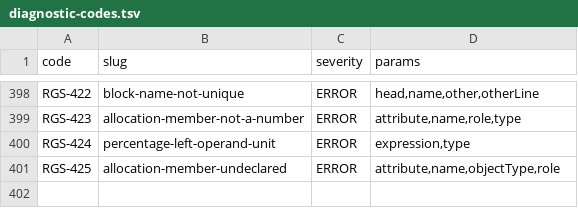
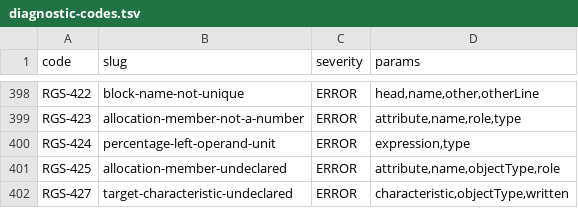
Before and after one commit to uchar-dev/uchar, a TSV file: frontends/regelspraak/src/main/resources/dev/uchar/regelspraak/diagnostic-codes.tsv, drawn as a sheet; only a part is shown, gaps mark what is left out.

Commit message:
frontend: een ongedeclareerd kenmerk als doel is een fout
Een positieve kenmerktoekenning op een kenmerk dat het onderwerp niet
declareert ging met een lege diagnostiek naar de schijf, en de verifier
weigerde het document (WF-022). De frontend weigert het doel nu met een
ERROR op zijn regel (RGS-427), zoals al een ongedeclareerd attribuut
als doel. Twee testfixtures die zo'n kenmerk terloops toekenden,
declareren het nu; hun beweringen blijven gelijk.

```diff
--- a/frontends/regelspraak/src/main/resources/dev/uchar/regelspraak/diagnostic-codes.tsv
+++ b/frontends/regelspraak/src/main/resources/dev/uchar/regelspraak/diagnostic-codes.tsv
@@ -401 +401,2 @@ RGS-424	percentage-left-operand-unit	ERROR	expression,type
 RGS-425	allocation-member-undeclared	ERROR	attribute,name,objectType,role
+RGS-427	target-characteristic-undeclared	ERROR	characteristic,objectType,written
```
Also changed, not shown: frontends/regelspraak/src/main/resources/dev/uchar/regelspraak/message/messages-frontend.en.tsv, frontends/regelspraak/src/main/resources/dev/uchar/regelspraak/message/messages-frontend.nl.tsv, 5 other files.
